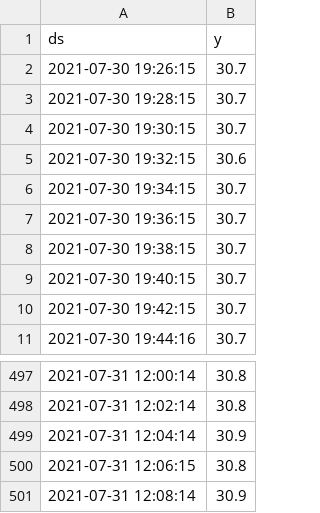
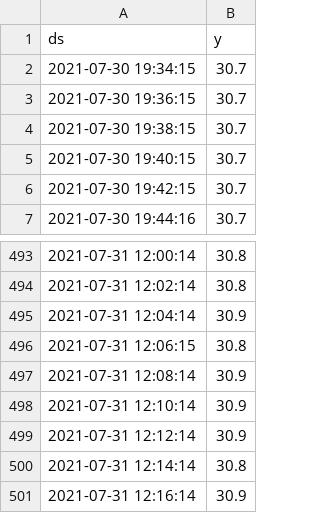
Before and after one commit to herlmanoel/iot_dashboard, a CSV file: data_2.csv, drawn as a sheet; only a part is shown, gaps mark what is left out.

```diff
--- a/data_2.csv
+++ b/data_2.csv
@@ -1,6 +1,2 @@
 ds,y
-2021-07-30 19:26:15,30.7
-2021-07-30 19:28:15,30.7
-2021-07-30 19:30:15,30.7
-2021-07-30 19:32:15,30.6
 2021-07-30 19:34:15,30.7
@@ -501 +497,5 @@ ds,y
 2021-07-31 12:08:14,30.9
+2021-07-31 12:10:14,30.9
+2021-07-31 12:12:14,30.9
+2021-07-31 12:14:14,30.8
+2021-07-31 12:16:14,30.9
```
Also changed, not shown: data_1.csv, data_prev_1.csv, 15 other files.
